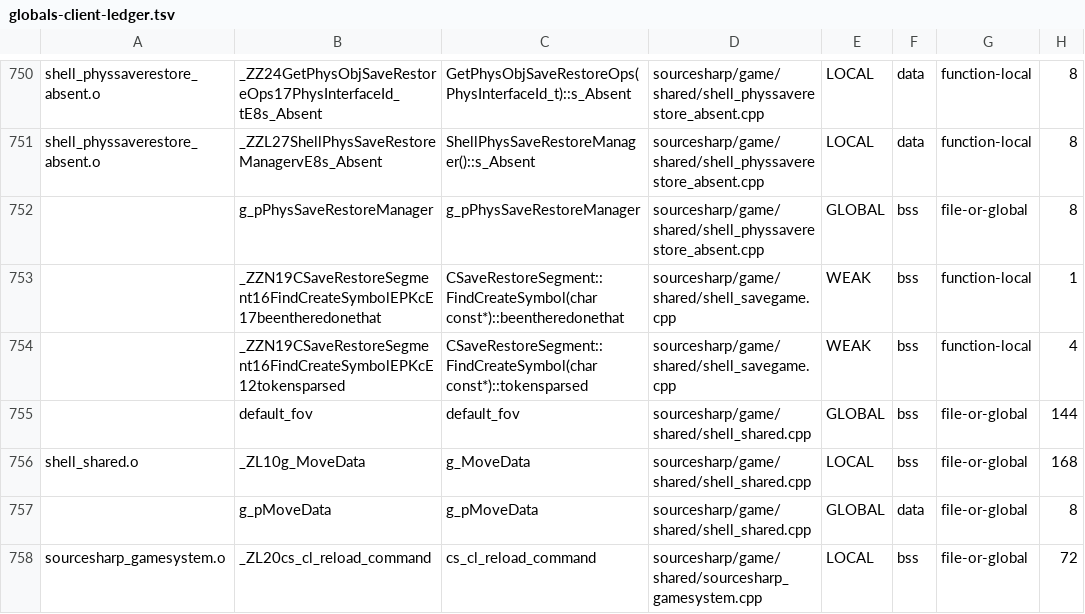
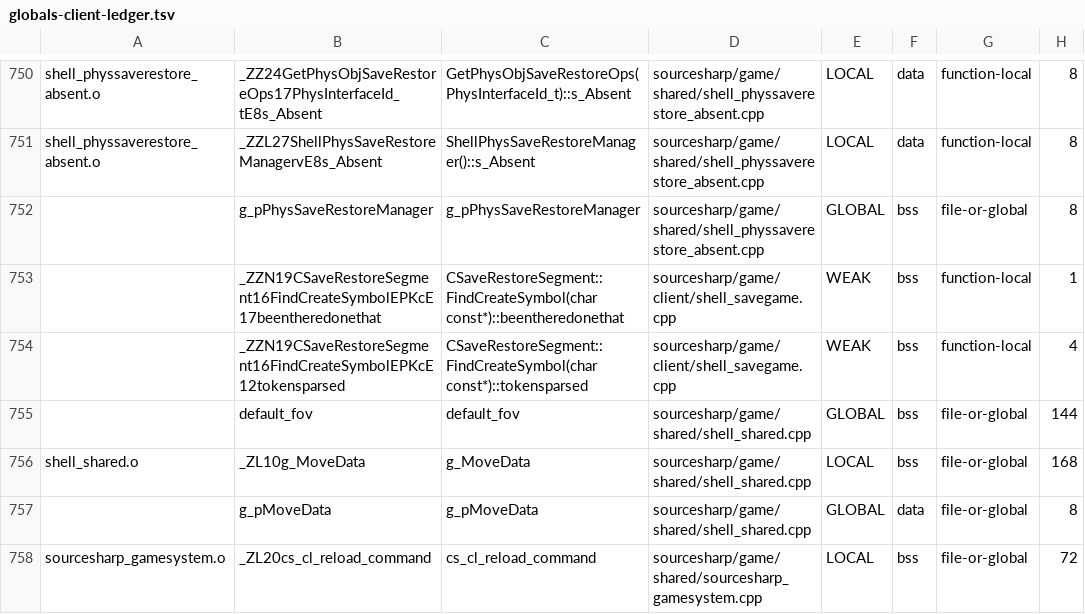
Before and after one commit to muflub/source-sdk-sharp, a TSV file: docs/globals-client-ledger.tsv, drawn as a sheet; only a part is shown, gaps mark what is left out; the diff names each change by its address in the sheet, - before the commit and + after, or states it on an @@ line.

```diff
--- a/docs/globals-client-ledger.tsv
+++ b/docs/globals-client-ledger.tsv
-D753:D754: sourcesharp/game/shared/shell_savegame.cpp
+D753:D754: sourcesharp/game/client/shell_savegame.cpp
```
Also changed, not shown: docs/move/ledger.tsv, 41 other files.
